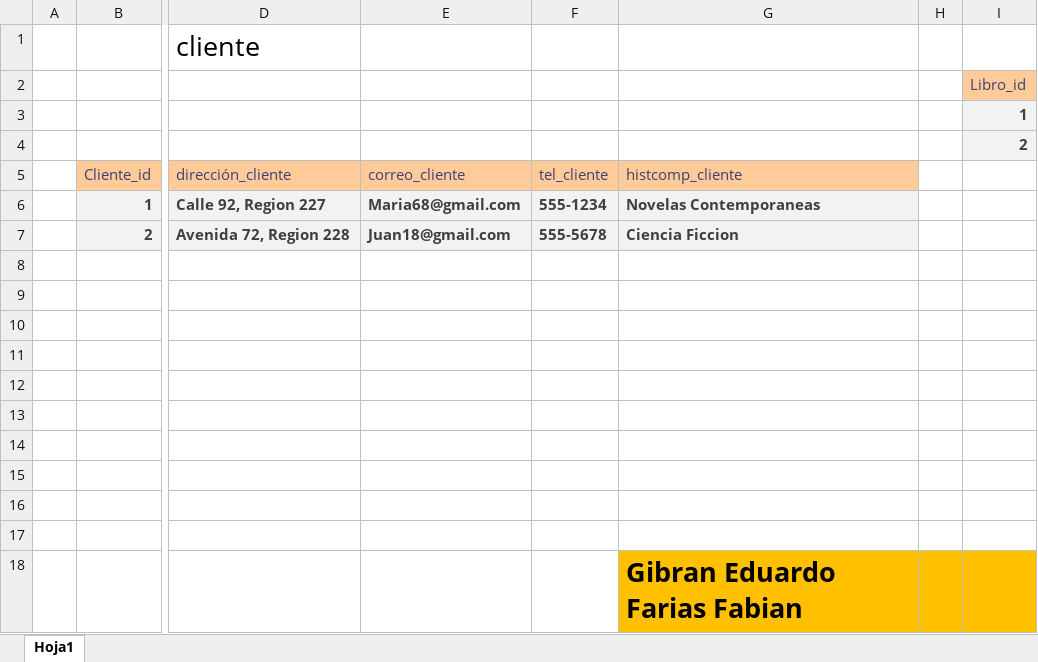
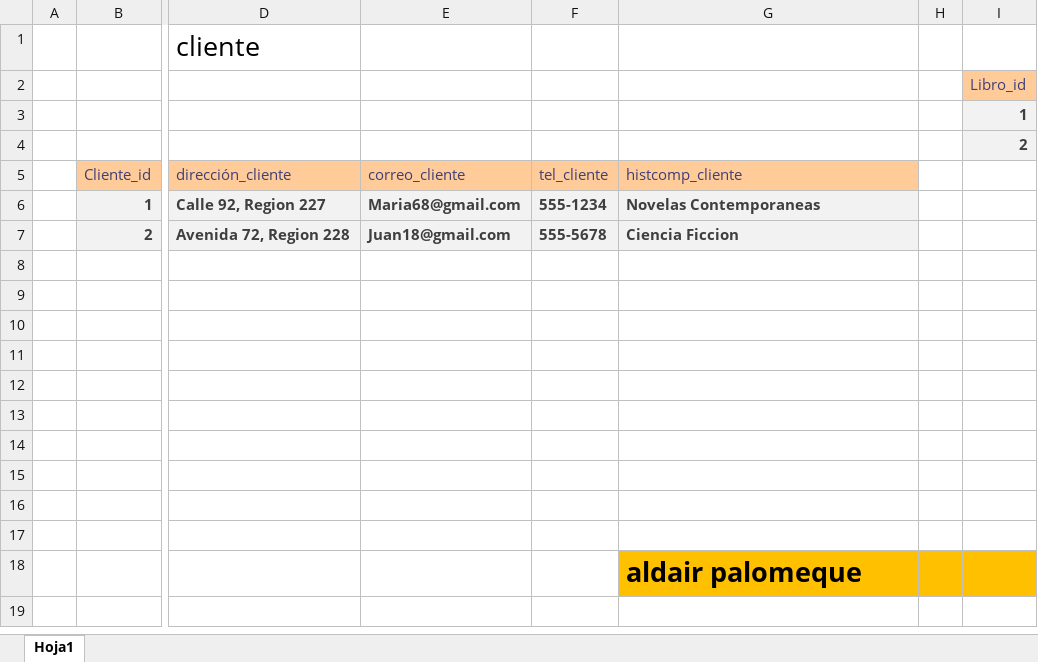
Before and after one commit to aldairgod99/noviembre-base-de-datos, an Excel workbook: Semana 1/Actividad 1.xlsx, sheet Hoja1, drawn as a sheet; only a part is shown, gaps mark what is left out; values as stored, in another font and other column widths than the file's, no borders; the diff names each change by its address in the sheet, - before the commit and + after, or states it on an @@ line.

Commit message:
act

```diff
--- a/Semana 1/Actividad 1.xlsx (sheet Hoja1)
+++ b/Semana 1/Actividad 1.xlsx (sheet Hoja1)
-G18: Gibran Eduardo Farias Fabian
+G18: aldair palomeque
```
